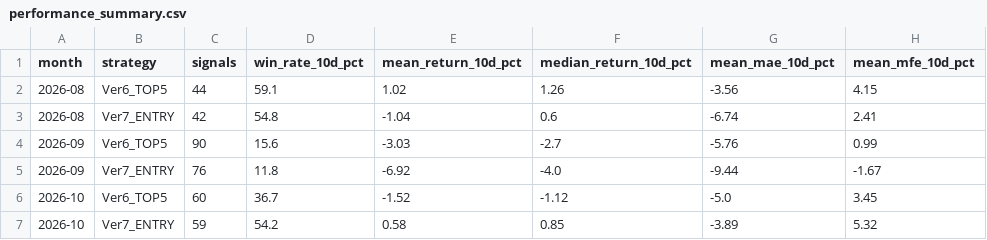
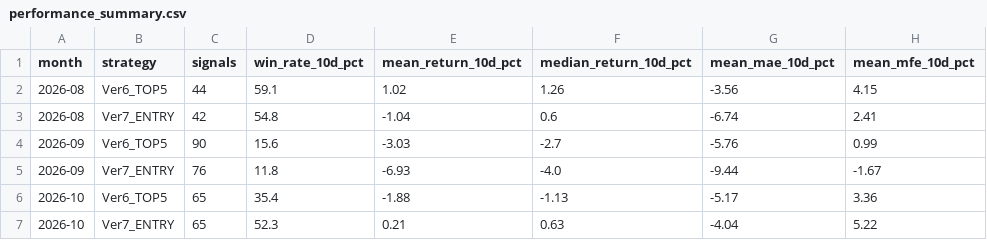
Before and after one commit to izumi7139-ai/nikkei225-line-bot, a CSV file: data/performance_summary.csv, drawn as a sheet.

```diff
--- a/data/performance_summary.csv
+++ b/data/performance_summary.csv
@@ -4,4 +4,4 @@
 2026-09,Ver6_TOP5,90,15.6,-3.03,-2.7,-5.76,0.99
-2026-09,Ver7_ENTRY,76,11.8,-6.92,-4.0,-9.44,-1.67
-2026-10,Ver6_TOP5,60,36.7,-1.52,-1.12,-5.0,3.45
-2026-10,Ver7_ENTRY,59,54.2,0.58,0.85,-3.89,5.32
+2026-09,Ver7_ENTRY,76,11.8,-6.93,-4.0,-9.44,-1.67
+2026-10,Ver6_TOP5,65,35.4,-1.88,-1.13,-5.17,3.36
+2026-10,Ver7_ENTRY,65,52.3,0.21,0.63,-4.04,5.22
```
Also changed, not shown: data/signal_master.csv, reports/monthly/performance_summary.csv, 4 other files.
